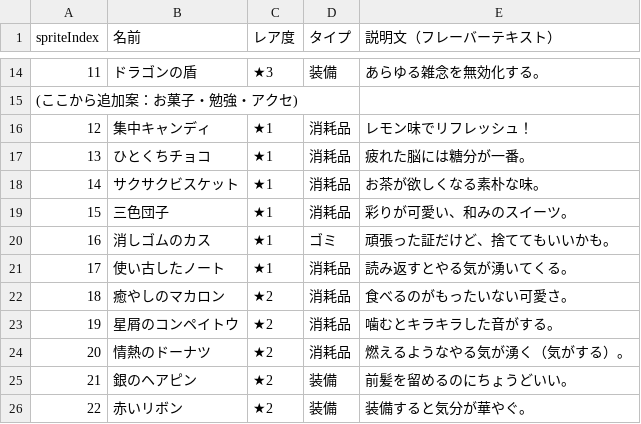
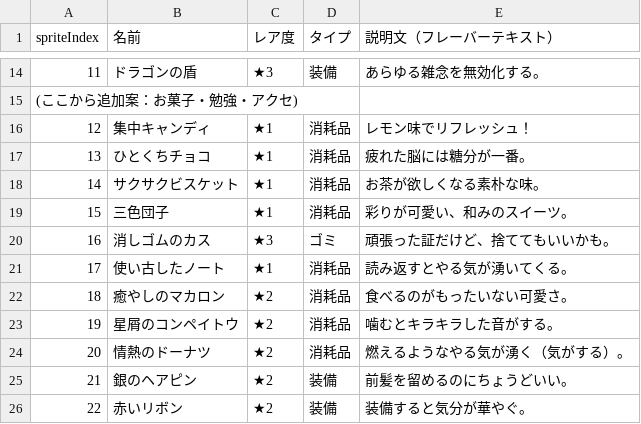
Before and after one commit to Y0726-r/study-rpg, a CSV file: assets/item/gacha_items/アイテム図鑑拡張リストと実装依頼 - アイテム図鑑拡張リストと実装依頼.csv, drawn as a sheet; only a part is shown, gaps mark what is left out.

```diff
--- a/assets/item/gacha_items/アイテム図鑑拡張リストと実装依頼 - アイテム図鑑拡張リストと実装依頼.csv
+++ b/assets/item/gacha_items/アイテム図鑑拡張リストと実装依頼 - アイテム図鑑拡張リストと実装依頼.csv
@@ -19,3 +19,3 @@ spriteIndex,名前,レア度,タイプ,説明文（フレーバーテキスト
 15,三色団子,★1,消耗品,彩りが可愛い、和みのスイーツ。
-16,消しゴムのカス,★1,ゴミ,頑張った証だけど、捨ててもいいかも。
+16,消しゴムのカス,★3,ゴミ,頑張った証だけど、捨ててもいいかも。
 17,使い古したノート,★1,消耗品,読み返すとやる気が湧いてくる。
```
Also changed, not shown: 16 other files.
